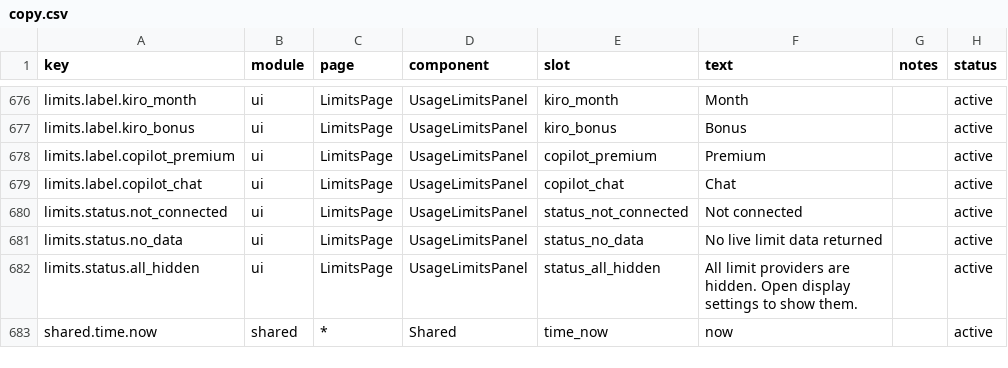
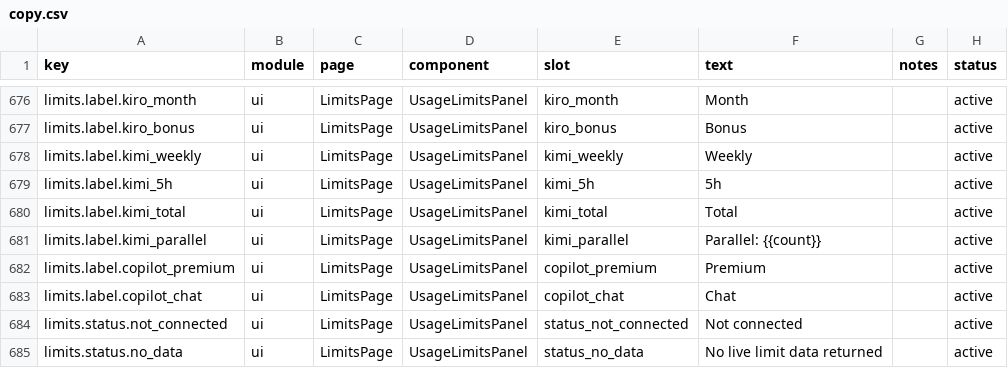
Before and after one commit to mm7894215/TokenTracker, a CSV file: dashboard/src/content/copy.csv, drawn as a sheet; only a part is shown, gaps mark what is left out; the shorter side is filled out with more unchanged rows; the diff names each change by its address in the sheet, - before the commit and + after, or states it on an @@ line.

Commit message:
feat: show Kimi usage limits

```diff
--- a/dashboard/src/content/copy.csv
+++ b/dashboard/src/content/copy.csv
+row 678: limits.label.kimi_weekly | ui | LimitsPage | UsageLimitsPanel | kimi_weekly | Weekly |  | active
+row 679: limits.label.kimi_5h | ui | LimitsPage | UsageLimitsPanel | kimi_5h | 5h |  | active
+row 680: limits.label.kimi_total | ui | LimitsPage | UsageLimitsPanel | kimi_total | Total |  | active
+row 681: limits.label.kimi_parallel | ui | LimitsPage | UsageLimitsPanel | kimi_parallel | Parallel: {{count}} |  | active
```
Also changed, not shown: 8 other files.
